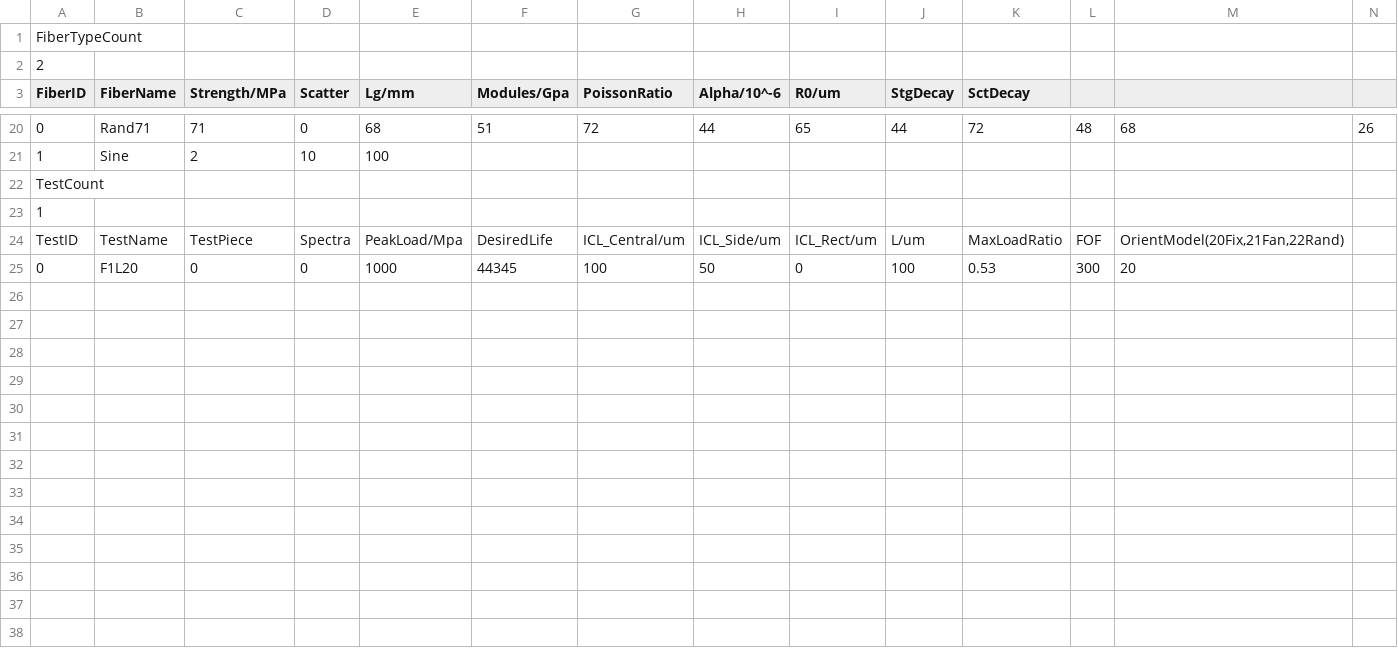
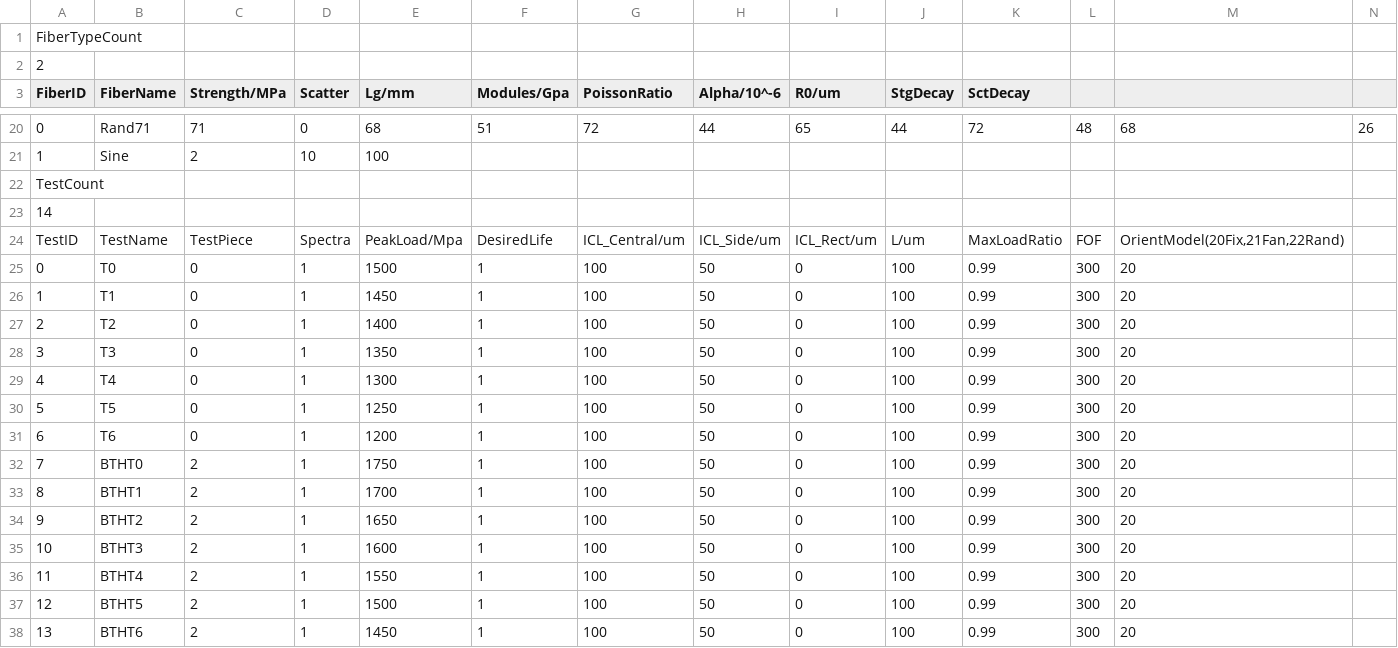
Before and after one commit to think20/HexaSimulator, a CSV file: HexaSimulator/TestDataC.csv, drawn as a sheet; only a part is shown, gaps mark what is left out; rows hold the shown columns only; the diff names each change by its address in the sheet, - before the commit and + after, or states it on an @@ line.

```diff
--- a/HexaSimulator/TestDataC.csv
+++ b/HexaSimulator/TestDataC.csv
-A23 (FiberID): 1
+A23 (FiberID): 14
-B25 (FiberName): F1L20
+B25 (FiberName): T0
-D25 (Scatter): 0
+D25 (Scatter): 1
-E25 (Lg/mm): 1000
+E25 (Lg/mm): 1500
-F25 (Modules/Gpa): 44345
+F25 (Modules/Gpa): 1
-K25 (SctDecay): 0.53
+K25 (SctDecay): 0.99
+row 26: 1 | T1 | 0 | 1 | 1450 | 1 | 100 | 50 | 0 | 100 | 0.99 | 300 | 20
+row 27: 2 | T2 | 0 | 1 | 1400 | 1 | 100 | 50 | 0 | 100 | 0.99 | 300 | 20
+row 28: 3 | T3 | 0 | 1 | 1350 | 1 | 100 | 50 | 0 | 100 | 0.99 | 300 | 20
+row 29: 4 | T4 | 0 | 1 | 1300 | 1 | 100 | 50 | 0 | 100 | 0.99 | 300 | 20
+row 30: 5 | T5 | 0 | 1 | 1250 | 1 | 100 | 50 | 0 | 100 | 0.99 | 300 | 20
+row 31: 6 | T6 | 0 | 1 | 1200 | 1 | 100 | 50 | 0 | 100 | 0.99 | 300 | 20
+row 32: 7 | BTHT0 | 2 | 1 | 1750 | 1 | 100 | 50 | 0 | 100 | 0.99 | 300 | 20
+row 33: 8 | BTHT1 | 2 | 1 | 1700 | 1 | 100 | 50 | 0 | 100 | 0.99 | 300 | 20
+row 34: 9 | BTHT2 | 2 | 1 | 1650 | 1 | 100 | 50 | 0 | 100 | 0.99 | 300 | 20
+row 35: 10 | BTHT3 | 2 | 1 | 1600 | 1 | 100 | 50 | 0 | 100 | 0.99 | 300 | 20
+row 36: 11 | BTHT4 | 2 | 1 | 1550 | 1 | 100 | 50 | 0 | 100 | 0.99 | 300 | 20
+row 37: 12 | BTHT5 | 2 | 1 | 1500 | 1 | 100 | 50 | 0 | 100 | 0.99 | 300 | 20
+row 38: 13 | BTHT6 | 2 | 1 | 1450 | 1 | 100 | 50 | 0 | 100 | 0.99 | 300 | 20
```
Also changed, not shown: HexaSimulator/Results/RECTICL2/TestDataCPre.csv, 19 other files.
